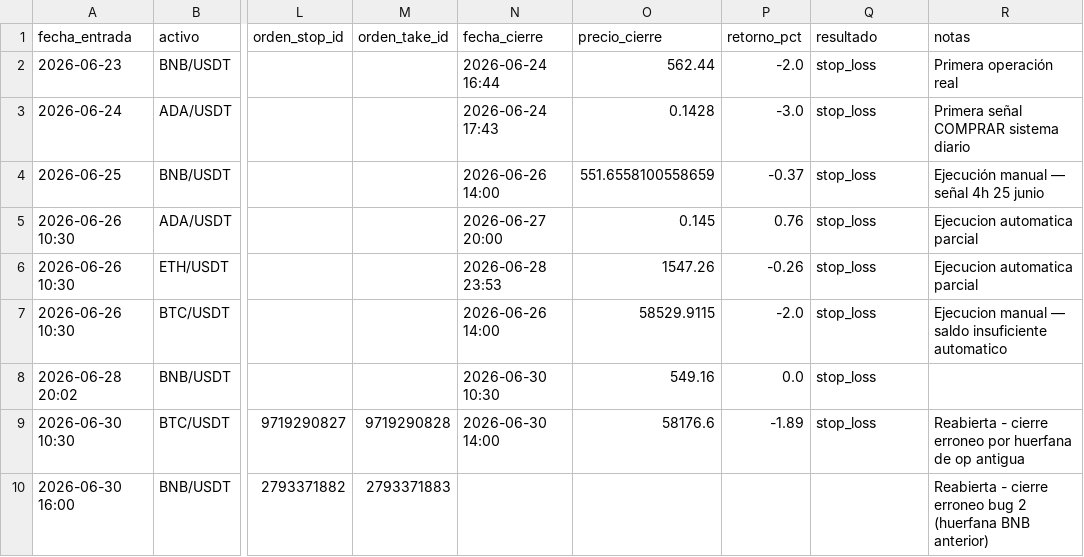
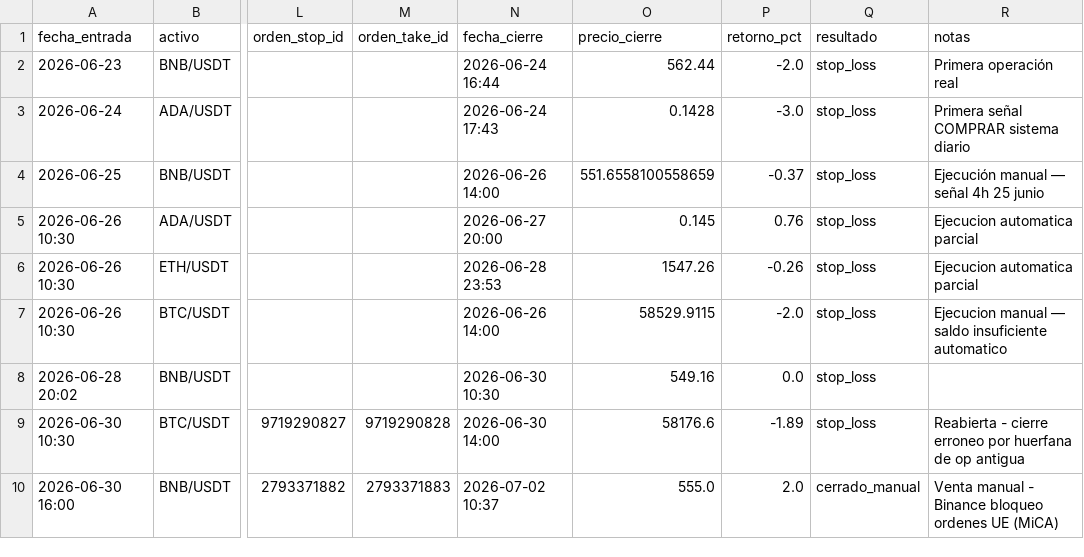
Before and after one commit to donovansantsanz/quant-ada-model, a CSV file: operaciones_reales.csv, drawn as a sheet; only a part is shown, gaps mark what is left out; the diff names each change by its address in the sheet, - before the commit and + after, or states it on an @@ line.

Commit message:
fix: BNB cerrada manual +2.0% - Binance bloqueo ordenes UE MiCA

```diff
--- a/operaciones_reales.csv
+++ b/operaciones_reales.csv
-N10 (fecha_cierre): (empty)
+N10 (fecha_cierre): 2026-07-02 10:37
-O10 (precio_cierre): (empty)
+O10 (precio_cierre): 555.0
-P10 (retorno_pct): (empty)
+P10 (retorno_pct): 2.0
-Q10 (resultado): (empty)
+Q10 (resultado): cerrado_manual
-R10 (notas): Reabierta - cierre erroneo bug 2 (huerfana BNB anterior)
+R10 (notas): Venta manual - Binance bloqueo ordenes UE (MiCA)
```
